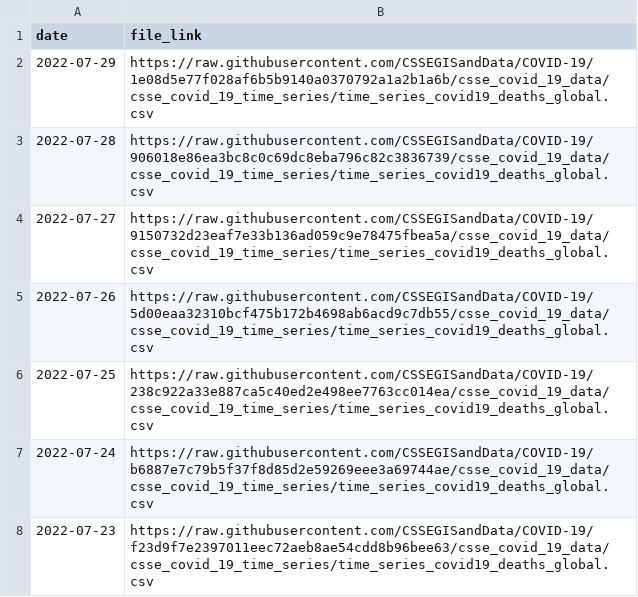
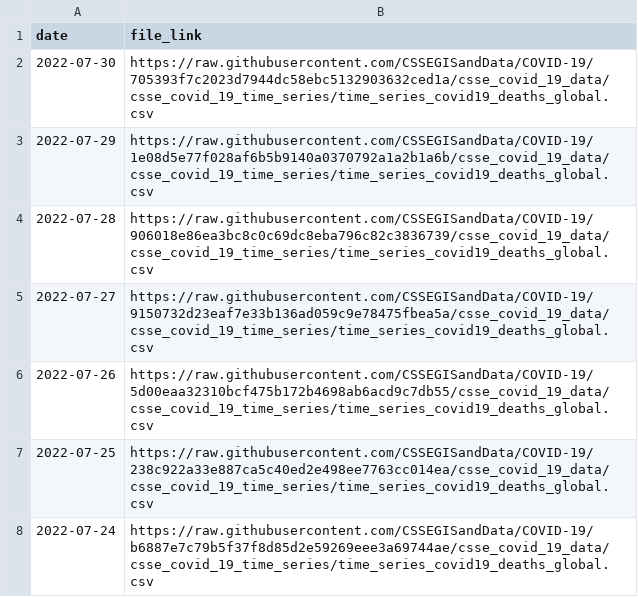
Before and after one commit to reichlab/covidData, a CSV file: data/jhu_global_deaths_data_links.csv, drawn as a sheet; only a part is shown; the shorter side is filled out with more unchanged rows.

```diff
--- a/data/jhu_global_deaths_data_links.csv
+++ b/data/jhu_global_deaths_data_links.csv
@@ -1,2 +1,3 @@
 "date","file_link"
+2022-07-30,"https://raw.githubusercontent.com/CSSEGISandData/COVID-19/705393f7c2023d7944dc58ebc5132903632ced1a/csse_covid_19_data/csse_covid_19_time_series/time_series_covid19_deaths_global.csv"
 2022-07-29,"https://raw.githubusercontent.com/CSSEGISandData/COVID-19/1e08d5e77f028af6b5b9140a0370792a1a2b1a6b/csse_covid_19_data/csse_covid_19_time_series/time_series_covid19_deaths_global.csv"
```
Also changed, not shown: data/jhu_global_cases_data_links.csv, data/jhu_us_cases_data_links.csv, 1 other file.
